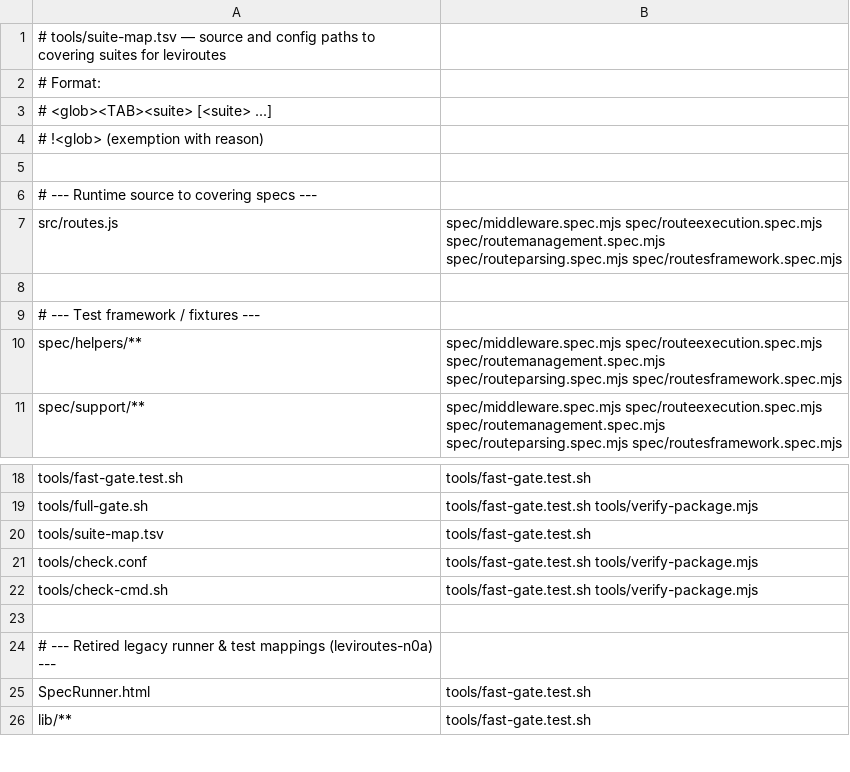
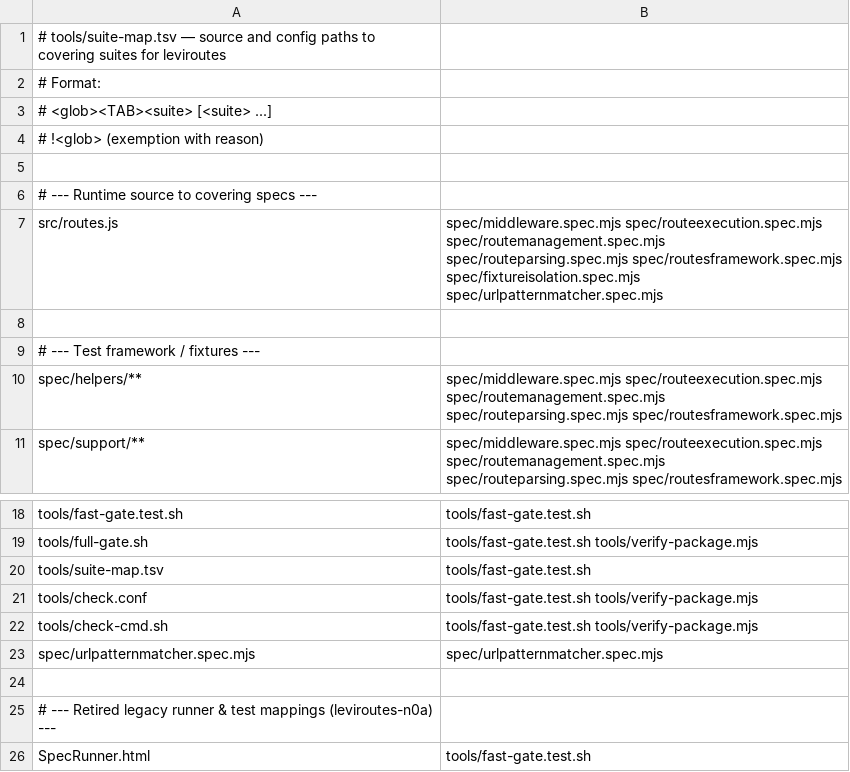
Before and after one commit to PaulKinlan/leviroutes, a TSV file: tools/suite-map.tsv, drawn as a sheet; only a part is shown, gaps mark what is left out; the shorter side is filled out with more unchanged rows.

Commit message:
feat: opt-in URL Pattern matcher, new routes({ matcher: 'urlpattern' }) (leviroutes-5z6)
Adds the URL Pattern API as a second matcher behind an explicit option. The
default ('regexp') is untouched, so no existing app changes behaviour.

  new routes({ matcher: "urlpattern" })

What the opt-in mode gives you, verified in Node 24 and headless Chrome:
  /files/:name        matches /files/report.pdf  ({name: 'report.pdf'})
  /:category.:format  matches /news.json        ({category: 'news', format: 'json'})
  /books/:id(\d+)     matches /books/42
  /files{/:id}?       optional segment (/:id? alone does not match /)
  /files/*            wildcard; positional wildcard keys are not exposed as
                      req.params, only named groups are

Implementation: parseRoute compiles a URLPattern from { pathname } instead of a
RegExp; matchRoute branches on the compiled shape; everything else (middleware
chain, form interception, req.values, history hooks) is shared.

Matching input is the pathname prefixed with a fixed reserved origin
(http://leviroutes.invalid). That prefix is load-bearing, not cosmetic: Chrome
returns null when URLPattern.exec() is handed a bare path string (it parses the
input as a URL) while Node accepts it, so the Node-only spec passed while the
browser matched nothing. Found by driving the built module in headless Chrome,
not by the suite - the comment in the code says so.

A regex-flavoured route in this mode throws a named error instead of the opaque
"Failed to construct URLPattern": route "/foo+" is not a valid URL pattern ...
And if URLPattern is absent, the error names urlpattern-polyfill rather than
failing later with a TypeError.

Tests: spec/urlpatternmatcher.spec.mjs (11 specs) covers default-mode
untouched, explicit 'regexp', compilation shape, named params, dotted segments
in both modes, deep-path and root negatives, positional-key suppression, regex
groups and optional segments, the named route error, the missing-API error, and
form actions by pathname. Full suite: 35 specs, 0 failures. Gate self-test: 43
passed, 0 failed (1f/1g now expect the fixture-isolation and urlpatternmatcher
suites to be selected for a src/routes.js change; the src row names both).

Release-note: new opt-in URL Pattern matcher (new routes({ matcher: "urlpattern" })); default matching unchanged.

```diff
--- a/tools/suite-map.tsv
+++ b/tools/suite-map.tsv
@@ -6,3 +6,3 @@
 # --- Runtime source to covering specs ---
-src/routes.js	spec/middleware.spec.mjs spec/routeexecution.spec.mjs spec/routemanagement.spec.mjs spec/routeparsing.spec.mjs spec/routesframework.spec.mjs
+src/routes.js	spec/middleware.spec.mjs spec/routeexecution.spec.mjs spec/routemanagement.spec.mjs spec/routeparsing.spec.mjs spec/routesframework.spec.mjs spec/fixtureisolation.spec.mjs spec/urlpatternmatcher.spec.mjs
 
@@ -22,2 +22,3 @@ tools/check.conf	tools/fast-gate.test.sh tools/verify-package.mjs
 tools/check-cmd.sh	tools/fast-gate.test.sh tools/verify-package.mjs
+spec/urlpatternmatcher.spec.mjs	spec/urlpatternmatcher.spec.mjs
 
```
Also changed, not shown: 4 other files.
